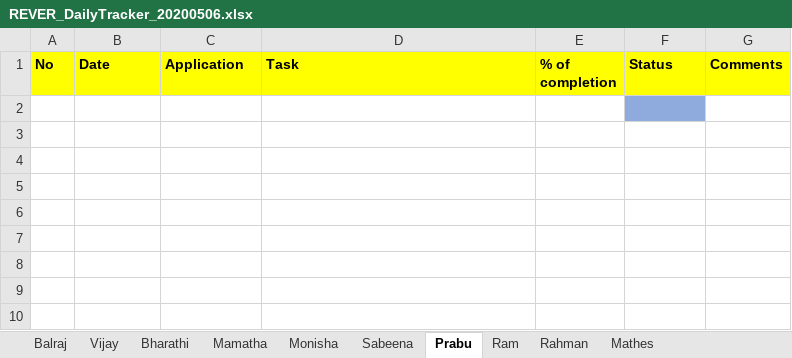
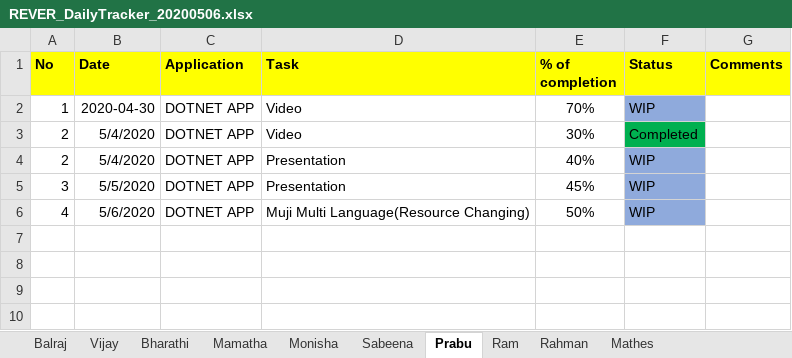
Before and after one commit to tcbalaji/DailyTracker, an Excel workbook: REVER_DailyTracker_20200506.xlsx, sheet Prabu, drawn as a sheet; only a part is shown; the shorter side is filled out with more unchanged rows; values as stored, in another font and other column widths than the file's, no borders; the diff names each change by its address in the sheet, - before the commit and + after, or states it on an @@ line.

```diff
--- a/REVER_DailyTracker_20200506.xlsx (sheet Prabu)
+++ b/REVER_DailyTracker_20200506.xlsx (sheet Prabu)
-row 2: (empty)
+row 2: 1 | 2020-04-30 | DOTNET APP | Video | 70% | WIP
-row 3: (empty)
+row 3: 2 | 5/4/2020 | DOTNET APP | Video | 30% | Completed
-F3 fill: none
+F3 fill: #00B050
-row 4: (empty)
+row 4: 2 | 5/4/2020 | DOTNET APP | Presentation | 40% | WIP
-F4:F5 fill: none
+F4:F5 fill: #8FAADC
-row 5: (empty)
+row 5: 3 | 5/5/2020 | DOTNET APP | Presentation | 45% | WIP
+row 6: 4 | 5/6/2020 | DOTNET APP | Muji Multi Language(Resource Changing) | 50% | WIP
```
Also changed, not shown: sheet Mathes, sheet Monisha, sheet Vijay, sheet Bharathi, sheet Balraj.
